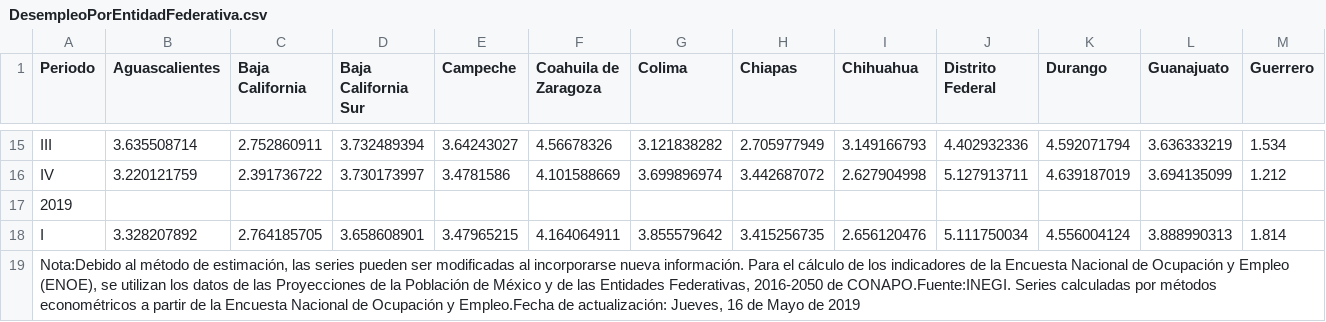
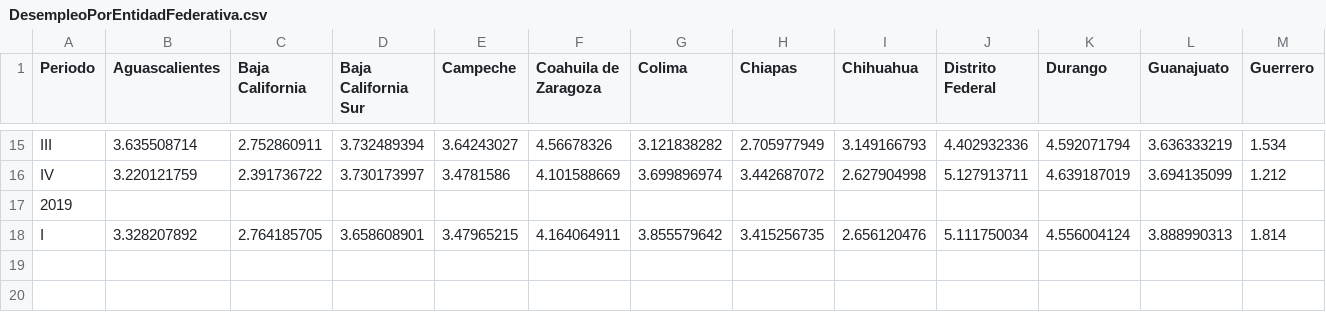
Before and after one commit to EdwardGonzalez/Proyecto-ETL, a CSV file: Raw Data/DesempleoPorEntidadFederativa.csv, drawn as a sheet; only a part is shown, gaps mark what is left out; rows hold the shown columns only; the diff names each change by its address in the sheet, - before the commit and + after, or states it on an @@ line.

Commit message:
Actualizacion de Raw Data
Mas bases

```diff
--- a/Raw Data/DesempleoPorEntidadFederativa.csv
+++ b/Raw Data/DesempleoPorEntidadFederativa.csv
-row 19: Nota:Debido al método de estimación, las series pueden ser modificadas al incorporarse nueva información. Para el cálculo de los indicadores de la Encuesta Nacional de Ocupación y Empleo (ENOE), se utilizan los datos de las Proyecciones de la Población de México y de las Entidades Federativas, 2016-2050 de CONAPO.Fuente:INEGI. Series calculadas por métodos econométricos a partir de la Encuesta Nacional de Ocupación y Empleo.Fecha de actualización: Jueves, 16 de Mayo de 2019
```
Also changed, not shown: 1 other file.
